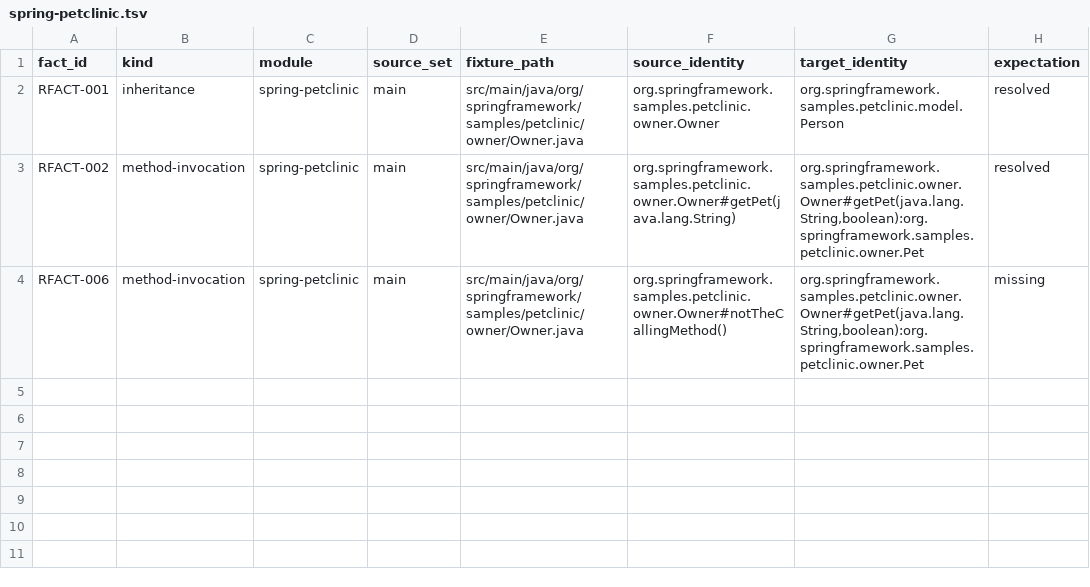
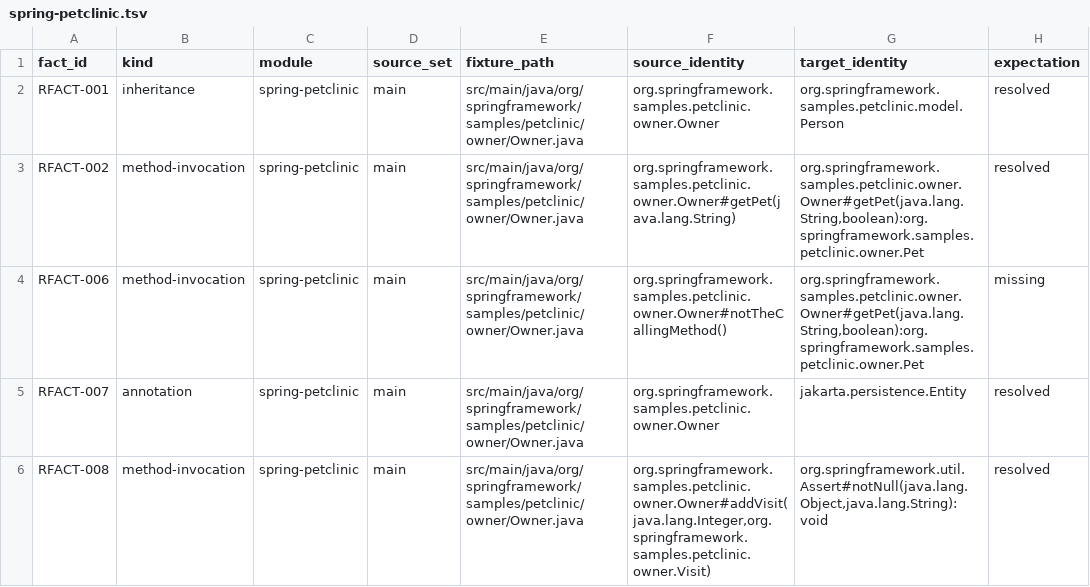
Before and after one commit to bestacio89/Aegis, a TSV file: tools/java-semantic-spike/representative-semantic-facts/spring-petclinic.tsv, drawn as a sheet.

Commit message:
[Add][Java.Analysis]: validate representative external API bindings
Context:
The strict representative semantic-fact gate currently proves source-local binding but does not exercise the external framework and library APIs that dominate real Java repositories.

Implementation:
- Extend SemanticFactBenchmark with a validated optional external classpath consumed identically by JDT and JavaParser.
- Add isolated, project-specific synthetic Maven POMs for Spring Petclinic, Quarkus getting-started and Micronaut AWS CDK.
- Add representative facts for JPA/Spring APIs, JAX-RS annotations and AWS CDK method binding.
- Resolve only curated compile classpaths; verify required API JARs and reject candidate-engine dependency leakage.
- Keep checked-out project build scripts, Gradle settings, plugins and annotation processors unexecuted.
- Preserve strict per-fact regression assertions and document the limits of curated classpaths.

Architectural rationale:
Project-owned source roots and external artifact visibility are separate inputs. Each candidate receives the same per-project source and JAR boundary. Synthetic POMs are controlled benchmark manifests, not a replacement for J1's static project model or a claim of complete effective dependency resolution.

Impact:
The representative oracle expands from six source-local facts to eleven facts including external API bindings. No production parser dependency or adapter is introduced.

Validation:
Pending Java semantic, non-WPF quality and WPF build workflows on this exact PR head.

```diff
--- a/tools/java-semantic-spike/representative-semantic-facts/spring-petclinic.tsv
+++ b/tools/java-semantic-spike/representative-semantic-facts/spring-petclinic.tsv
@@ -4 +4,3 @@ RFACT-002	method-invocation	spring-petclinic	main	src/main/java/org/springframew
 RFACT-006	method-invocation	spring-petclinic	main	src/main/java/org/springframework/samples/petclinic/owner/Owner.java	org.springframework.samples.petclinic.owner.Owner#notTheCallingMethod()	org.springframework.samples.petclinic.owner.Owner#getPet(java.lang.String,boolean):org.springframework.samples.petclinic.owner.Pet	missing
+RFACT-007	annotation	spring-petclinic	main	src/main/java/org/springframework/samples/petclinic/owner/Owner.java	org.springframework.samples.petclinic.owner.Owner	jakarta.persistence.Entity	resolved
+RFACT-008	method-invocation	spring-petclinic	main	src/main/java/org/springframework/samples/petclinic/owner/Owner.java	org.springframework.samples.petclinic.owner.Owner#addVisit(java.lang.Integer,org.springframework.samples.petclinic.owner.Visit)	org.springframework.util.Assert#notNull(java.lang.Object,java.lang.String):void	resolved
```
Also changed, not shown: tools/java-semantic-spike/representative-semantic-facts/micronaut-starter-aws-cdk.tsv, tools/java-semantic-spike/representative-semantic-facts/quarkus-getting-started.tsv, 7 other files.
